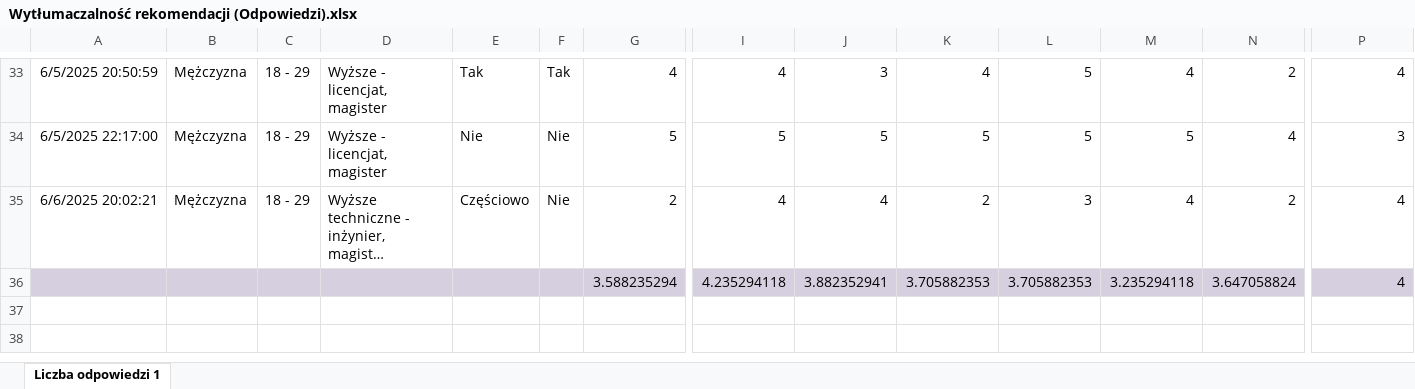
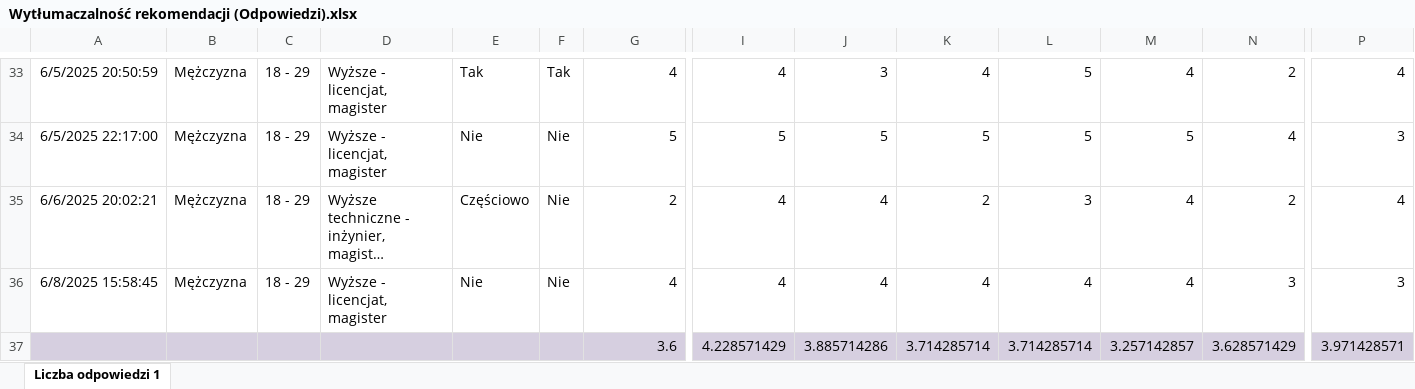
Before and after one commit to PUT-RecSys-Research/qpera-thesis, an Excel workbook: reports/explainability/Wytłumaczalność rekomendacji (Odpowiedzi).xlsx, sheet Liczba odpowiedzi 1, drawn as a sheet; only a part is shown, gaps mark what is left out; long unchanged cells end in …; values as stored, in another font and other column widths than the file's, no borders; charts and pictures and table styles not drawn; removed rows and columns are numbered as before the commit, all else as after; rows hold the shown columns only; the diff names each change by its address in the sheet, - before the commit and + after, or states it on an @@ line.

Commit message:
Explainability figures

```diff
--- a/reports/explainability/Wytłumaczalność rekomendacji (Odpowiedzi).xlsx (sheet Liczba odpowiedzi 1)
+++ b/reports/explainability/Wytłumaczalność rekomendacji (Odpowiedzi).xlsx (sheet Liczba odpowiedzi 1)
-row 36:  |  |  |  |  |  | 3.588235294 | 4.235294118 | 3.882352941 | 3.705882353 | 3.705882353 | 3.235294118 | 3.647058824 | 4
+row 36: 6/8/2025 15:58:45 | Mężczyzna | 18 - 29 | Wyższe - licencjat, magister | Nie | Nie | 4 | 4 | 4 | 4 | 4 | 4 | 3 | 3
+row 37:  |  |  |  |  |  | 3.6 | 4.228571429 | 3.885714286 | 3.714285714 | 3.714285714 | 3.257142857 | 3.628571429 | 3.971428571
```
Also changed, not shown: 5 other files.
